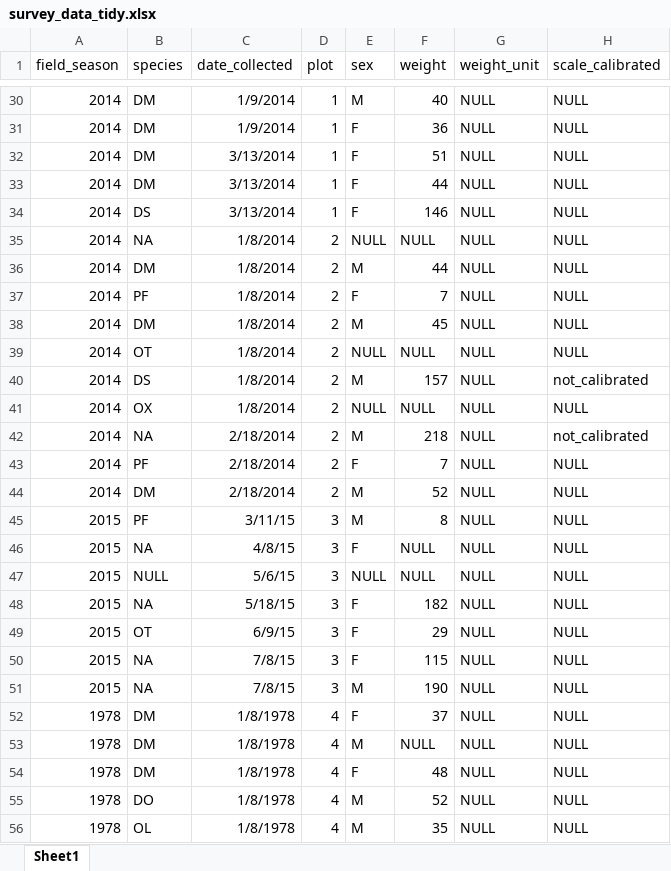
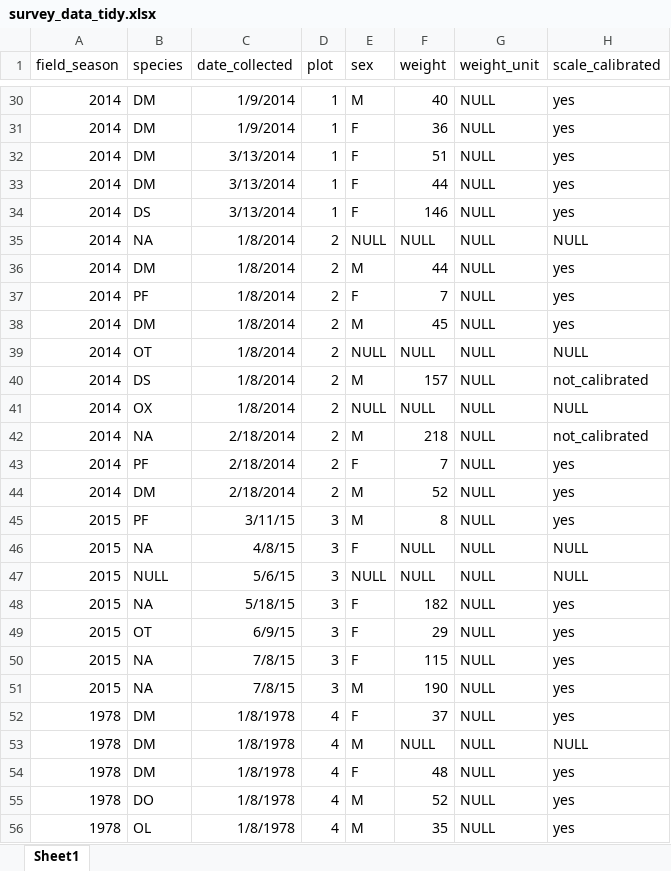
Before and after one commit to skogut/tfcb-homework01, an Excel workbook: data/survey_data_tidy.xlsx, sheet Sheet1, drawn as a sheet; only a part is shown, gaps mark what is left out; values as stored, in another font and other column widths than the file's, no borders; the diff covers the shown part only; the diff names each change by its address in the sheet, - before the commit and + after, or states it on an @@ line.

```diff
--- a/data/survey_data_tidy.xlsx (sheet Sheet1)
+++ b/data/survey_data_tidy.xlsx (sheet Sheet1)
-H30:H34 (scale_calibrated): NULL
+H30:H34 (scale_calibrated): yes
-H36:H38 (scale_calibrated): NULL
+H36:H38 (scale_calibrated): yes
-H43:H45 (scale_calibrated): NULL
+H43:H45 (scale_calibrated): yes
-H48:H52 (scale_calibrated): NULL
+H48:H52 (scale_calibrated): yes
-H54:H56 (scale_calibrated): NULL
+H54:H56 (scale_calibrated): yes
```
Also changed, not shown: 21 edited cells elsewhere in this sheet, 1 other file.
